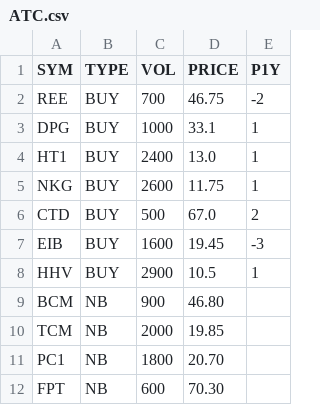
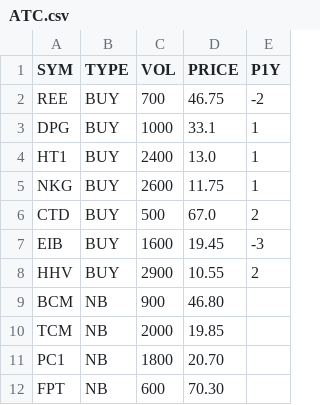
Before and after one commit to cali-invest/portfolio-live, a CSV file: data/ATC.csv, drawn as a sheet.

```diff
--- a/data/ATC.csv
+++ b/data/ATC.csv
@@ -7,3 +7,3 @@ CTD,BUY,500,67.0,2
 EIB,BUY,1600,19.45,-3
-HHV,BUY,2900,10.5,1
+HHV,BUY,2900,10.55,2
 BCM,NB,900,46.80
```
Also changed, not shown: data/CMD.csv, data/CMD2.csv, 2 other files.
